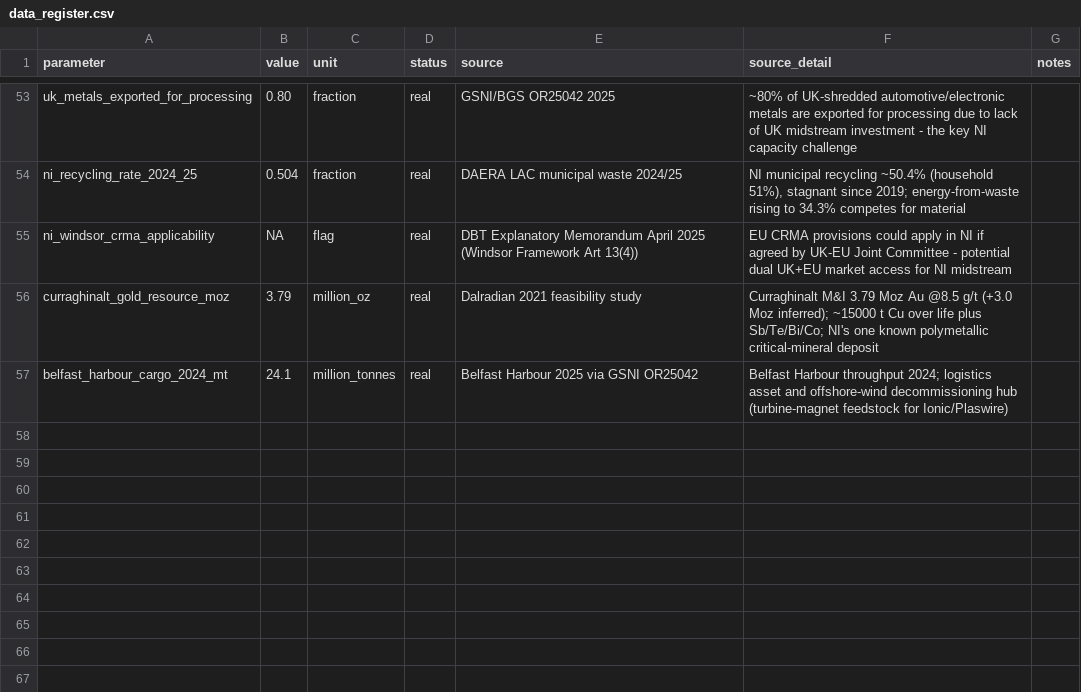
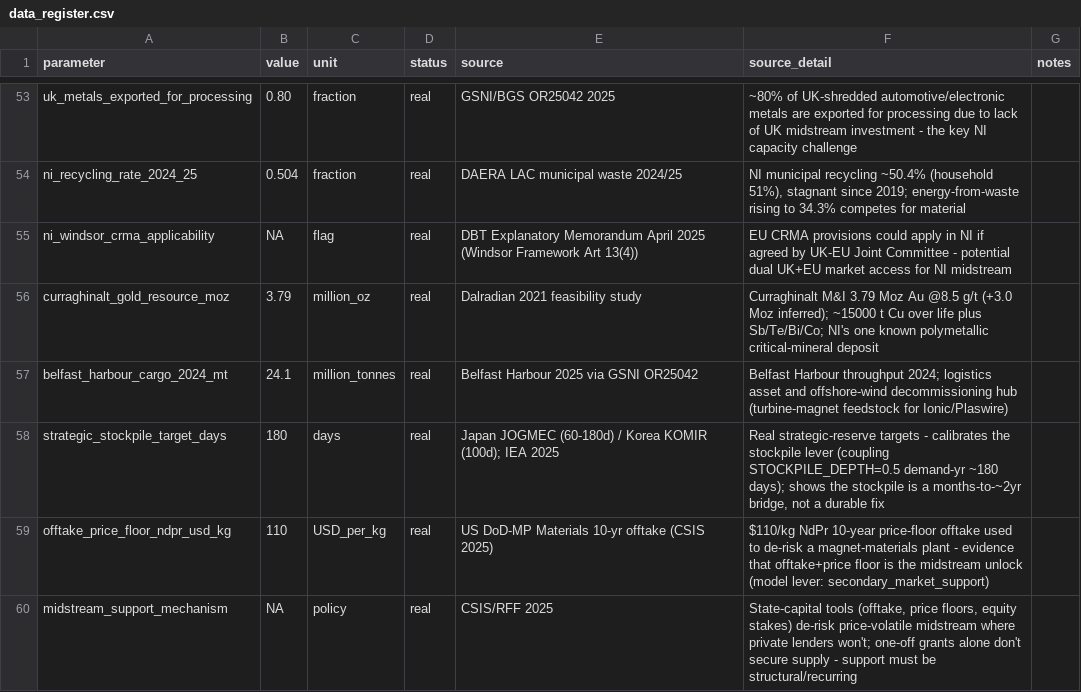
Before and after one commit to zhangmin1006/ni-circular-minerals-model, a CSV file: model/data/data_register.csv, drawn as a sheet; only a part is shown, gaps mark what is left out.

```diff
--- a/model/data/data_register.csv
+++ b/model/data/data_register.csv
@@ -57 +57,4 @@ curraghinalt_gold_resource_moz,3.79,million_oz,real,Dalradian 2021 feasibility s
 belfast_harbour_cargo_2024_mt,24.1,million_tonnes,real,Belfast Harbour 2025 via GSNI OR25042,"Belfast Harbour throughput 2024; logistics asset and offshore-wind decommissioning hub (turbine-magnet feedstock for Ionic/Plaswire)"
+strategic_stockpile_target_days,180,days,real,Japan JOGMEC (60-180d) / Korea KOMIR (100d); IEA 2025,"Real strategic-reserve targets - calibrates the stockpile lever (coupling STOCKPILE_DEPTH=0.5 demand-yr ~180 days); shows the stockpile is a months-to-~2yr bridge, not a durable fix"
+offtake_price_floor_ndpr_usd_kg,110,USD_per_kg,real,US DoD-MP Materials 10-yr offtake (CSIS 2025),"$110/kg NdPr 10-year price-floor offtake used to de-risk a magnet-materials plant - evidence that offtake+price floor is the midstream unlock (model lever: secondary_market_support)"
+midstream_support_mechanism,NA,policy,real,CSIS/RFF 2025,"State-capital tools (offtake, price floors, equity stakes) de-risk price-volatile midstream where private lenders won't; one-off grants alone don't secure supply - support must be structural/recurring"
```
Also changed, not shown: model/outputs/q2_3_shock_severity.csv, model/outputs/q2_3_support_scenarios.csv, 5 other files.
